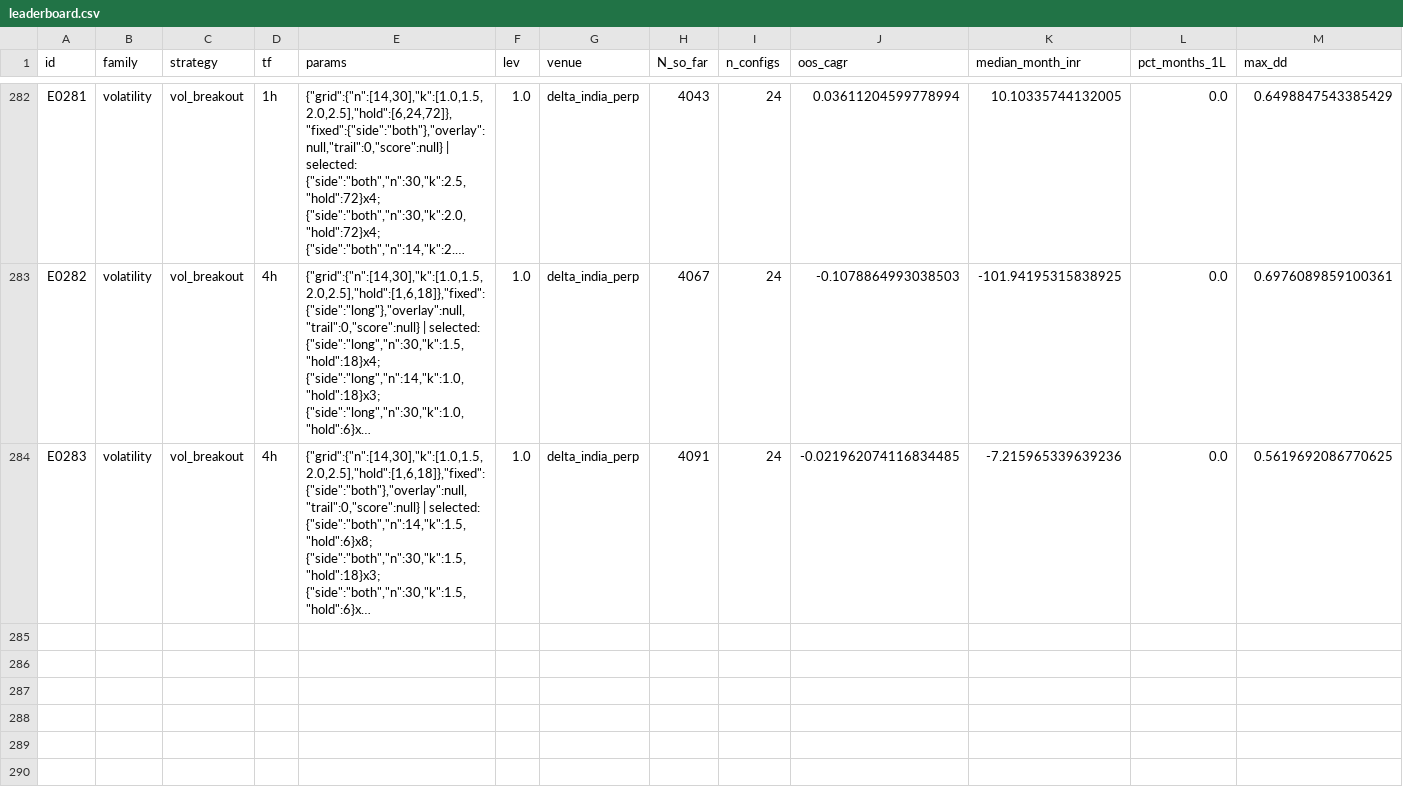
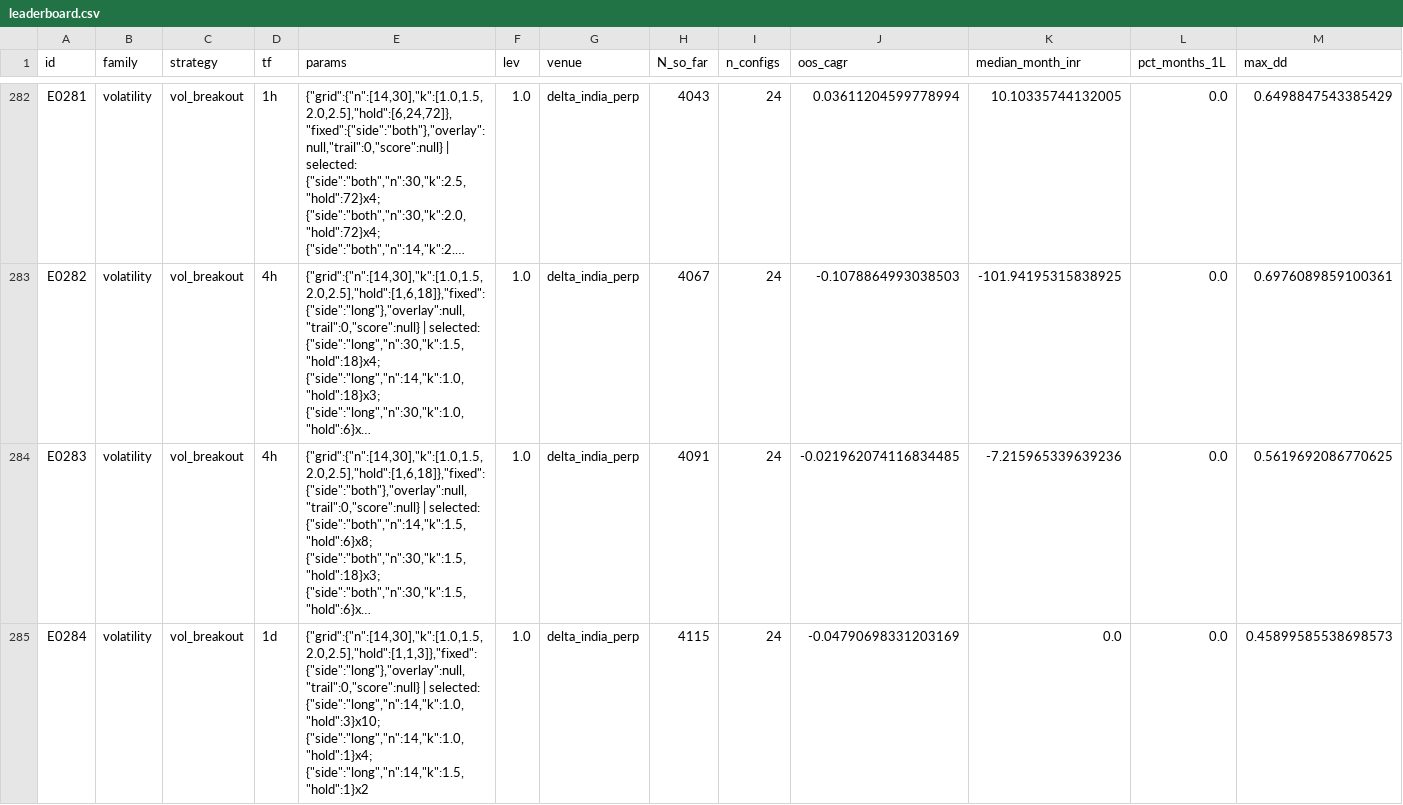
Before and after one commit to MPL0Y/DiamondHands, a CSV file: experiments/leaderboard.csv, drawn as a sheet; only a part is shown, gaps mark what is left out; long unchanged cells end in …; rows hold the shown columns only; the diff names each change by its address in the sheet, - before the commit and + after, or states it on an @@ line.

```diff
--- a/experiments/leaderboard.csv
+++ b/experiments/leaderboard.csv
+row 285: E0284 | volatility | vol_breakout | 1d | {"grid":{"n":[14,30],"k":[1.0,1.5,2.0,2.5],"hold":[1,1,3]},"fixed":{"side":"long"},"overlay":null,"trail":0,"score":null} | selected: {"side":"long","n":14,"k":1.0,"hold":3}x10; {"side":"long","n":14,"k":1.0,"hold":1}x4; {"side":"long","n":14,"k":1.5,"hold":1}x2 | 1.0 | delta_india_perp | 4115 | 24 | -0.04790698331203169 | 0.0 | 0.0 | 0.45899585538698573
```
Also changed, not shown: experiments/trials.csv, 3 other files.
